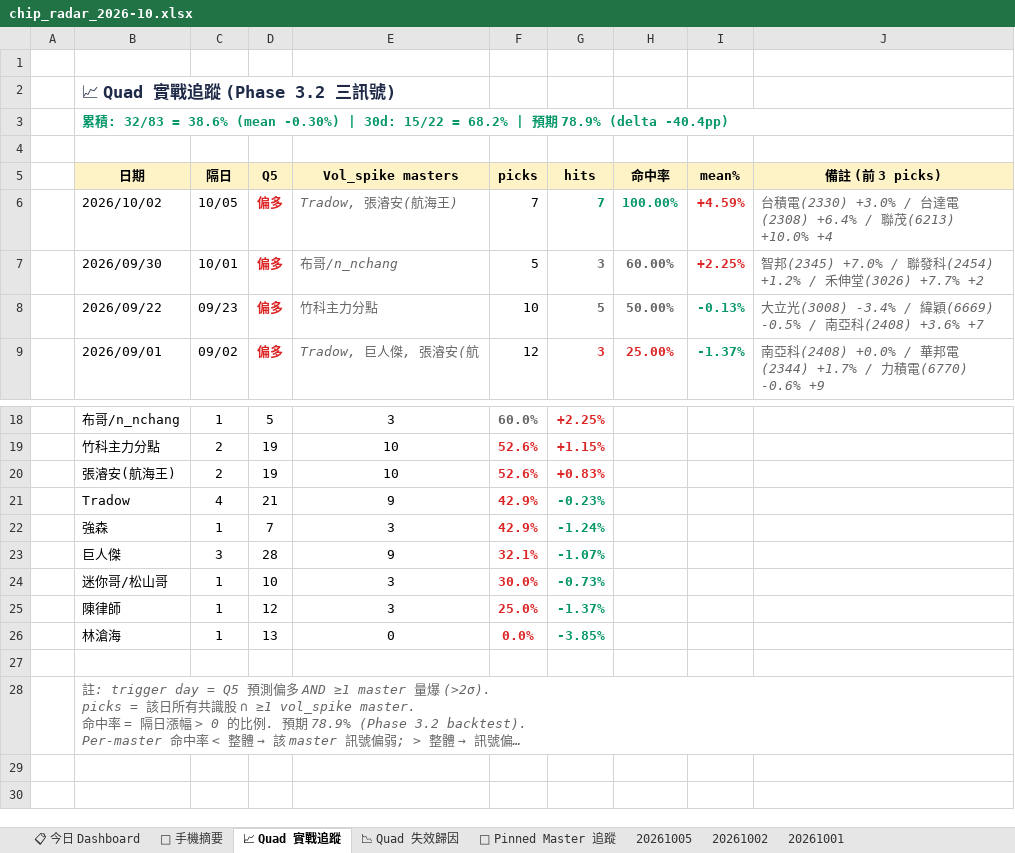
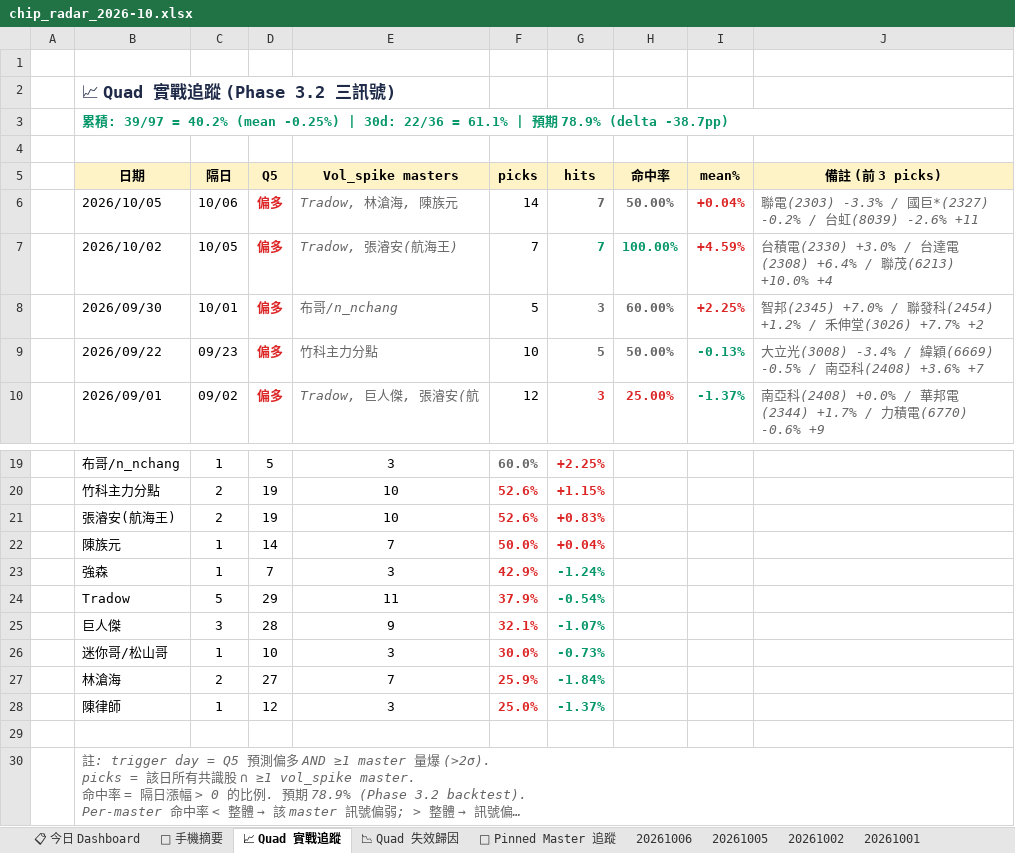
Before and after one commit to EdwardYY1224/CHIP_RADAR_TW, an Excel workbook: data/reports/chip_radar_2026-10.xlsx, sheet 📈 Quad 實戰追蹤, drawn as a sheet; only a part is shown, gaps mark what is left out; long unchanged cells end in …; values as stored, in another font and other column widths than the file's, no borders; removed rows and columns are numbered as before the commit, all else as after; the diff names each change by its address in the sheet, - before the commit and + after, or states it on an @@ line.

```diff
--- a/data/reports/chip_radar_2026-10.xlsx (sheet 📈 Quad 實戰追蹤)
+++ b/data/reports/chip_radar_2026-10.xlsx (sheet 📈 Quad 實戰追蹤)
+sheet tab: 20261006
-B3 (日期): …積: 32/83 = 38.6% (mean -0.30%) | 30d: 15/22 = 68.2% | 預期 78.9% (delta -40.4pp)
+B3 (日期): …積: 39/97 = 40.2% (mean -0.25%) | 30d: 22/36 = 61.1% | 預期 78.9% (delta -38.7pp)
+row 6:  | 2026/10/05 | 10/06 | 偏多 | Tradow, 林滄海, 陳族元 | 14 | 7 | 50.00% | +0.04% | 聯電(2303) -3.3% / 國巨*(2327) -0.2% / 台虹(8039) -2.6% +11
-row 21:  | Tradow | 4 | 21 | 9 | 42.9% | -0.23%
+row 22:  | 陳族元 | 1 | 14 | 7 | 50.0% | +0.04%
+row 24:  | Tradow | 5 | 29 | 11 | 37.9% | -0.54%
+row 27:  | 林滄海 | 2 | 27 | 7 | 25.9% | -1.84%
-row 26:  | 林滄海 | 1 | 13 | 0 | 0.0% | -3.85%
```
Also changed, not shown: sheet 📋 今日 Dashboard, sheet 20261005, sheet 📉 Quad 失效歸因, sheet 📌 Pinned Master 追蹤, sheet 📱 手機摘要, data/reports/latest.xlsx, 24 other files.
